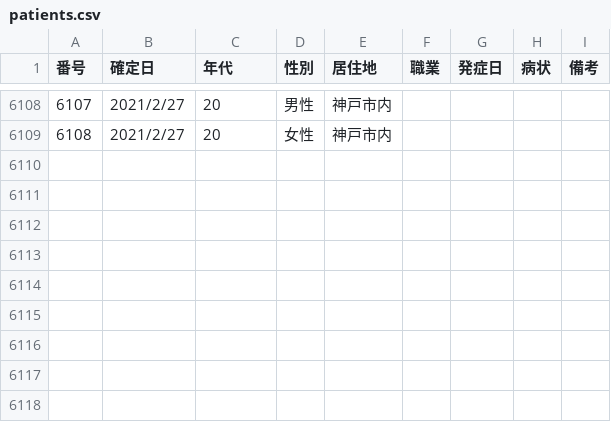
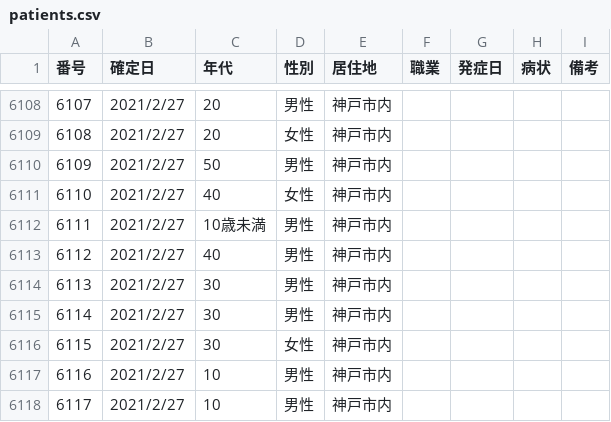
Before and after one commit to code4sabae/opendatagojp, a CSV file: csv/kobe-shi/patients.csv, drawn as a sheet; only a part is shown, gaps mark what is left out; the diff names each change by its address in the sheet, - before the commit and + after, or states it on an @@ line.

Commit message:
update data

```diff
--- a/csv/kobe-shi/patients.csv
+++ b/csv/kobe-shi/patients.csv
+row 6110: 6109 | 2021/2/27 | 50 | 男性 | 神戸市内
+row 6111: 6110 | 2021/2/27 | 40 | 女性 | 神戸市内
+row 6112: 6111 | 2021/2/27 | 10歳未満 | 男性 | 神戸市内
+row 6113: 6112 | 2021/2/27 | 40 | 男性 | 神戸市内
+row 6114: 6113 | 2021/2/27 | 30 | 男性 | 神戸市内
+row 6115: 6114 | 2021/2/27 | 30 | 男性 | 神戸市内
+row 6116: 6115 | 2021/2/27 | 30 | 女性 | 神戸市内
+row 6117: 6116 | 2021/2/27 | 10 | 男性 | 神戸市内
+row 6118: 6117 | 2021/2/27 | 10 | 男性 | 神戸市内
```
Also changed, not shown: csv/fukui-ken/call-center-cases.csv, csv/fukui-ken/hospitalization-cases.csv, 2 other files.
